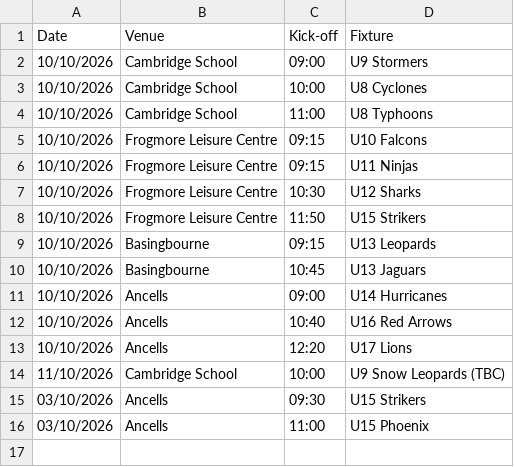
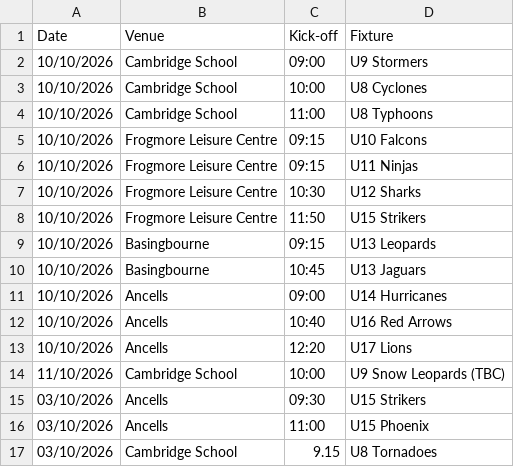
Before and after one commit to hartyouth/hartyouth.github.io, a CSV file: weekly-pitch-allocations.csv, drawn as a sheet; the diff names each change by its address in the sheet, - before the commit and + after, or states it on an @@ line.

Commit message:
Update weekly-pitch-allocations.csv

```diff
--- a/weekly-pitch-allocations.csv
+++ b/weekly-pitch-allocations.csv
+row 17: 03/10/2026 | Cambridge School | 9.15 | U8 Tornadoes
```
